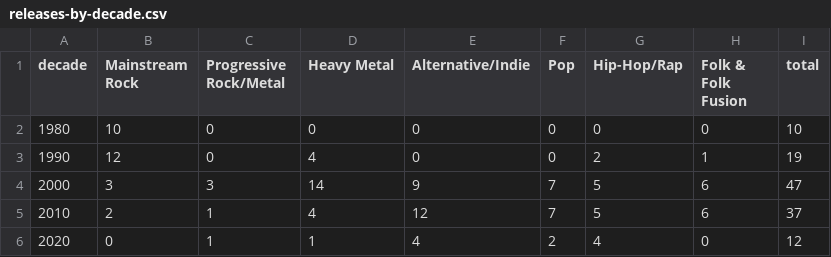
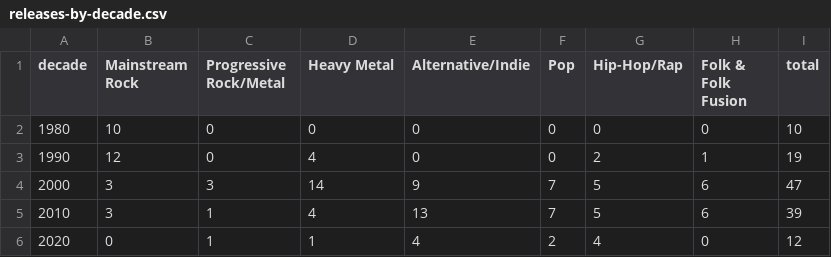
Before and after one commit to smile-plzz/bangladesh-music-evolution, a CSV file: analysis/outputs/releases-by-decade.csv, drawn as a sheet.

```diff
--- a/analysis/outputs/releases-by-decade.csv
+++ b/analysis/outputs/releases-by-decade.csv
@@ -4,3 +4,3 @@ decade,Mainstream Rock,Progressive Rock/Metal,Heavy Metal,Alternative/Indie,Pop,
 2000,3,3,14,9,7,5,6,47
-2010,2,1,4,12,7,5,6,37
+2010,3,1,4,13,7,5,6,39
 2020,0,1,1,4,2,4,0,12
```
Also changed, not shown: analysis/outputs/bmpn-centrality.csv, analysis/outputs/concert-classification.csv, 33 other files.
